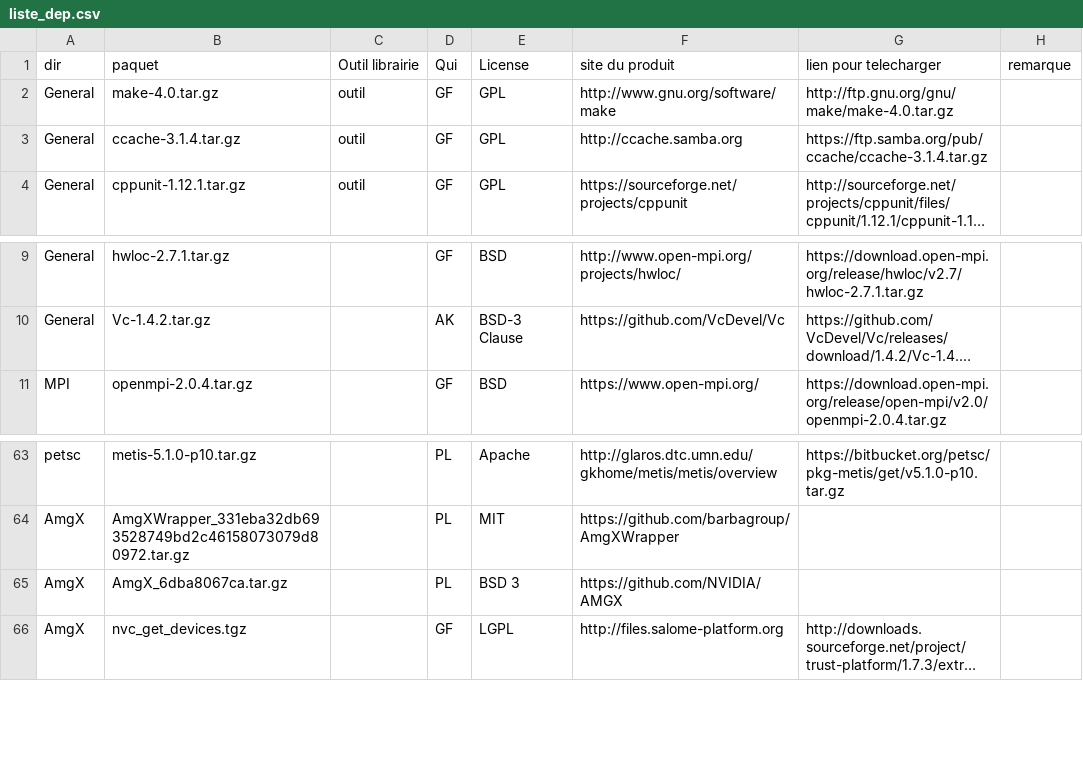
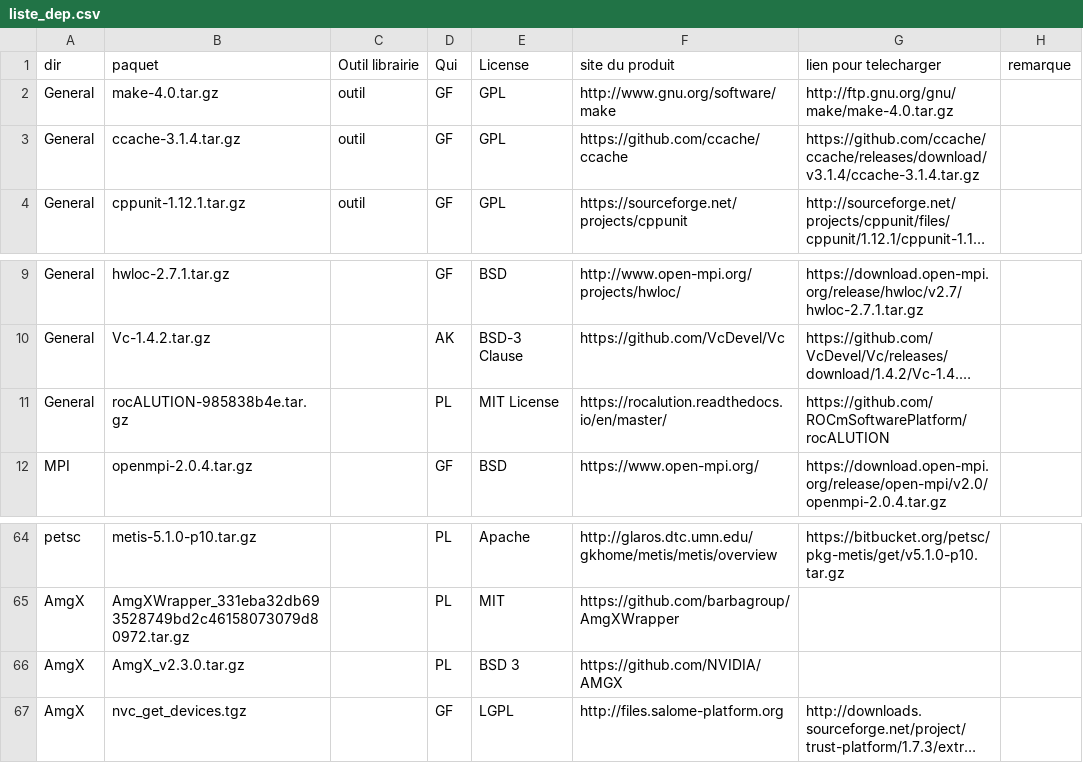
Before and after one commit to cea-trust-platform/trust-code, a CSV file: bin/gestion_externalpackages/liste_dep.csv, drawn as a sheet; only a part is shown, gaps mark what is left out; long unchanged cells end in …; addresses are those after the commit; the diff names each change by its address in the sheet, - before the commit and + after, or states it on an @@ line.

```diff
--- a/bin/gestion_externalpackages/liste_dep.csv
+++ b/bin/gestion_externalpackages/liste_dep.csv
-F3 (site du produit): http://ccache.samba.org
+F3 (site du produit): https://github.com/ccache/ccache
-G3 (lien pour telecharger): https://ftp.samba.org/pub/ccache/ccache-3.1.4.tar.gz
+G3 (lien pour telecharger): https://github.com/ccache/ccache/releases/download/v3.1.4/ccache-3.1.4.tar.gz
+row 11: General | rocALUTION-985838b4e.tar.gz |  | PL | MIT License | https://rocalution.readthedocs.io/en/master/ | https://github.com/ROCmSoftwarePlatform/rocALUTION
-B66 (paquet): AmgX_6dba8067ca.tar.gz
+B66 (paquet): AmgX_v2.3.0.tar.gz
```
Also changed, not shown: 7 other files.
